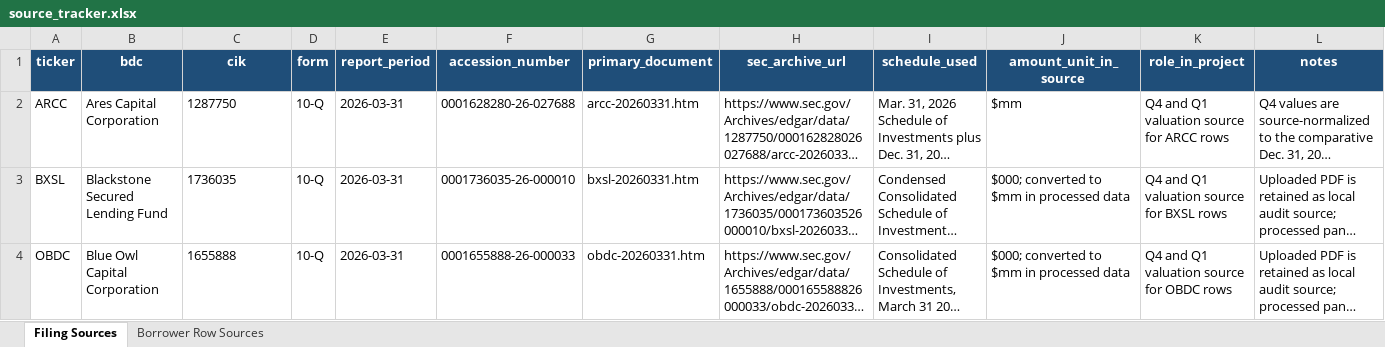
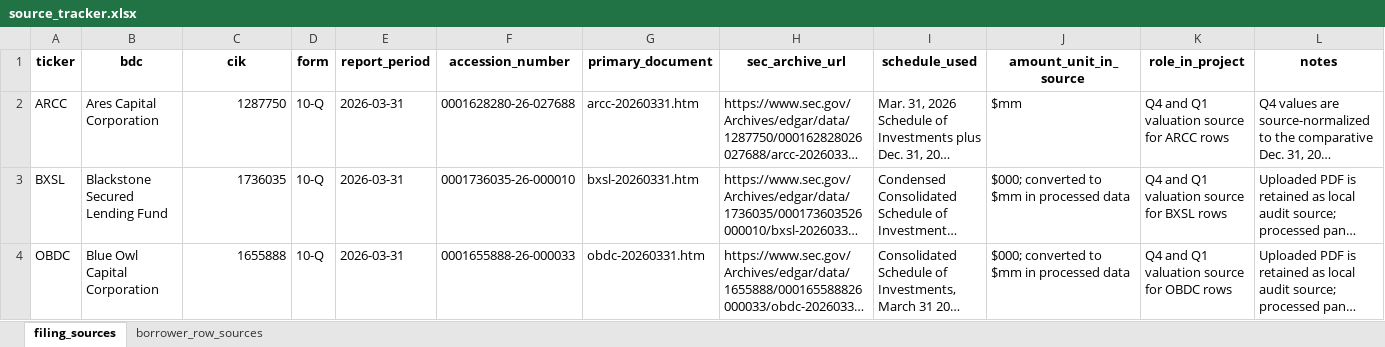
Before and after one commit to Troubadourotto/private-credit-public-visibility, an Excel workbook: data/source_tracker/source_tracker.xlsx, sheet filing_sources, drawn as a sheet; long unchanged cells end in …; values as stored, in another font and other column widths than the file's, no borders; table styles not drawn; the diff names each change by its address in the sheet, - before the commit and + after, or states it on an @@ line.

```diff
--- a/data/source_tracker/source_tracker.xlsx (sheet filing_sources)
+++ b/data/source_tracker/source_tracker.xlsx (sheet filing_sources)
-sheet tab: Filing Sources
+sheet tab: filing_sources
-sheet tab: Borrower Row Sources
+sheet tab: borrower_row_sources
@@ A1:L1 fill: #1F4E79 → none, text colour: #FFFFFF → black @@
-C2:C4 alignment: left
+C2:C4 alignment: right
```
Also changed, not shown: sheet borrower_row_sources, data/processed/bdc_combined_valuation_panel_completed.xlsx, 14 other files.
